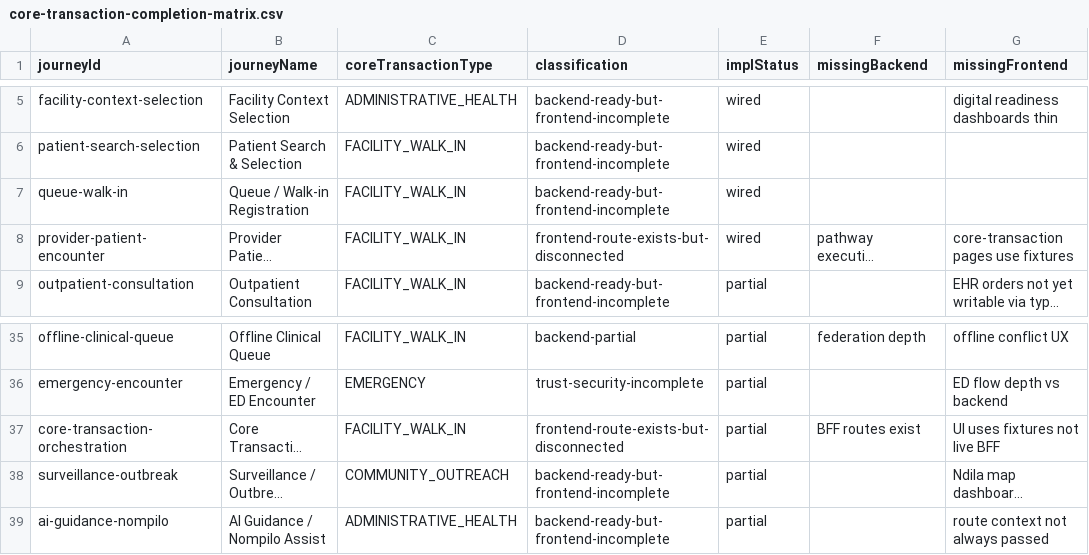
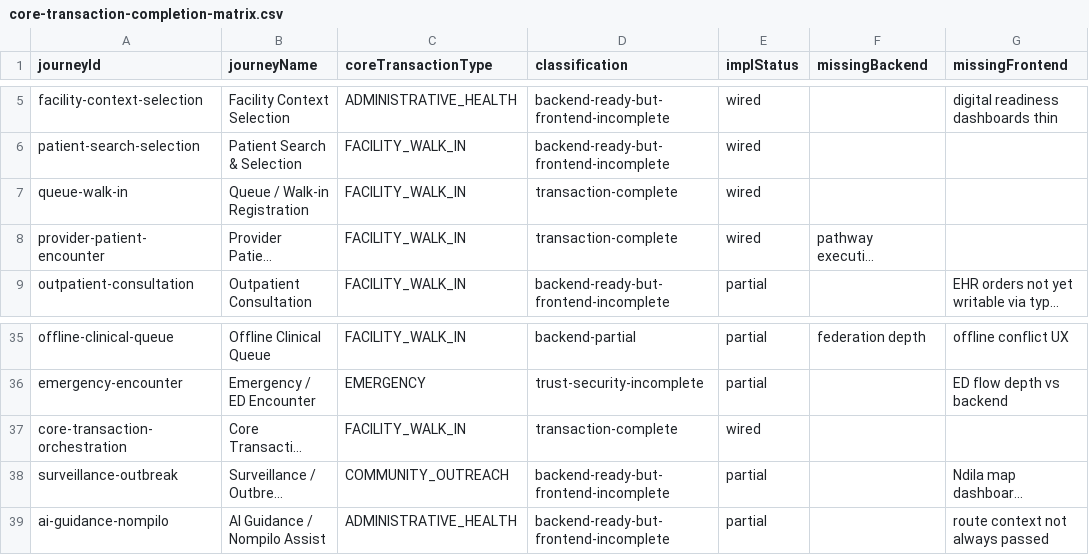
Before and after one commit to rtgongora/Impilo-vNext, a CSV file: reports/product/core-transaction-completion-matrix.csv, drawn as a sheet; only a part is shown, gaps mark what is left out; long unchanged cells end in …; the diff names each change by its address in the sheet, - before the commit and + after, or states it on an @@ line.

```diff
--- a/reports/product/core-transaction-completion-matrix.csv
+++ b/reports/product/core-transaction-completion-matrix.csv
-D7 (classification): backend-ready-but-frontend-incomplete
+D7 (classification): transaction-complete
-D8 (classification): frontend-route-exists-but-disconnected
+D8 (classification): transaction-complete
-G8 (missingFrontend): core-transaction pages use fixtures
+G8 (missingFrontend): (empty)
-D37 (classification): frontend-route-exists-but-disconnected
+D37 (classification): transaction-complete
-E37 (implStatus): partial
+E37 (implStatus): wired
-F37 (missingBackend): BFF routes exist
+F37 (missingBackend): (empty)
-G37 (missingFrontend): UI uses fixtures not live BFF
+G37 (missingFrontend): (empty)
```
Also changed, not shown: reports/product/core-transaction-journey-maps.csv, 17 other files.
